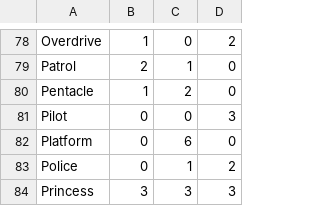
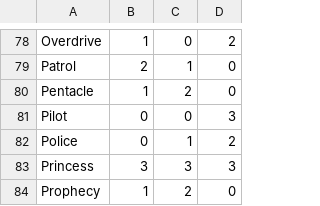
Before and after one commit to Pythorogus/vglab-game-jam, a CSV file: Assets/StreamingAssets/data.csv, drawn as a sheet; only a part is shown, gaps mark what is left out; the shorter side is filled out with more unchanged rows.

```diff
--- a/Assets/StreamingAssets/data.csv
+++ b/Assets/StreamingAssets/data.csv
@@ -81,3 +81,2 @@ Pentacle,1,2,0
 Pilot,0,0,3
-Platform,0,6,0
 Police,0,1,2
```
Also changed, not shown: 32 other files.
